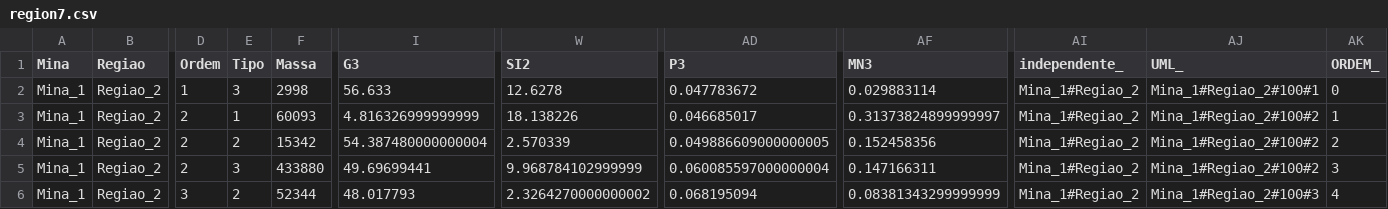
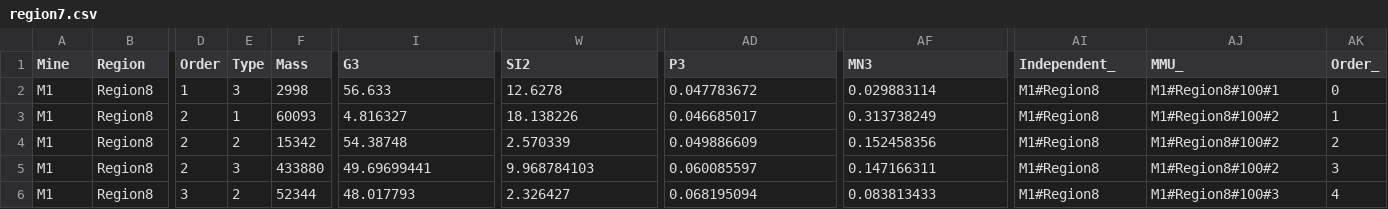
Before and after one commit to aldringm/CAIE_2024, a CSV file: region7.csv, drawn as a sheet; only a part is shown, gaps mark what is left out; the diff covers the shown part only; the diff names each change by its address in the sheet, - before the commit and + after, or states it on an @@ line.

```diff
--- a/region7.csv
+++ b/region7.csv
-A1: Mina
+A1: Mine
-B1: Regiao
+B1: Region
-D1: Ordem
+D1: Order
-E1: Tipo
+E1: Type
-F1: Massa
+F1: Mass
-AI1: independente_
+AI1: Independent_
-AJ1: UML_
+AJ1: MMU_
-AK1: ORDEM_
+AK1: Order_
-A2:A6 (Mine): Mina_1
+A2:A6 (Mine): M1
-B2:B6 (Region): Regiao_2
+B2:B6 (Region): Region8
-AI2:AI6 (Independent_): Mina_1#Regiao_2
+AI2:AI6 (Independent_): M1#Region8
-AJ2 (MMU_): Mina_1#Regiao_2#100#1
+AJ2 (MMU_): M1#Region8#100#1
-I3 (G3): 4.816326999999999
+I3 (G3): 4.816327
-AF3 (MN3): 0.31373824899999997
+AF3 (MN3): 0.313738249
-AJ3:AJ5 (MMU_): Mina_1#Regiao_2#100#2
+AJ3:AJ5 (MMU_): M1#Region8#100#2
-I4 (G3): 54.387480000000004
+I4 (G3): 54.38748
-AD4 (P3): 0.049886609000000005
+AD4 (P3): 0.049886609
-W5 (SI2): 9.968784102999999
+W5 (SI2): 9.968784103
-AD5 (P3): 0.060085597000000004
+AD5 (P3): 0.060085597
-W6 (SI2): 2.3264270000000002
+W6 (SI2): 2.326427
-AF6 (MN3): 0.08381343299999999
+AF6 (MN3): 0.083813433
-AJ6 (MMU_): Mina_1#Regiao_2#100#3
+AJ6 (MMU_): M1#Region8#100#3
```
Also changed, not shown: 40 edited cells elsewhere in this file, region1.csv, region2.csv, 5 other files.
